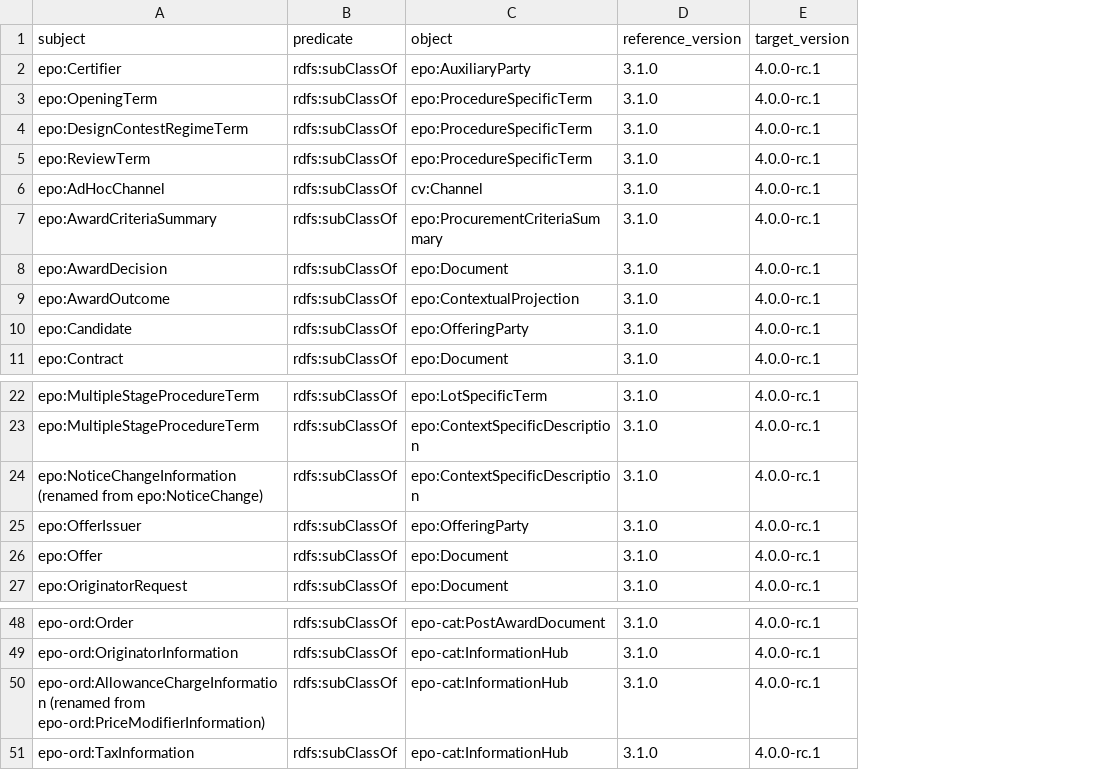
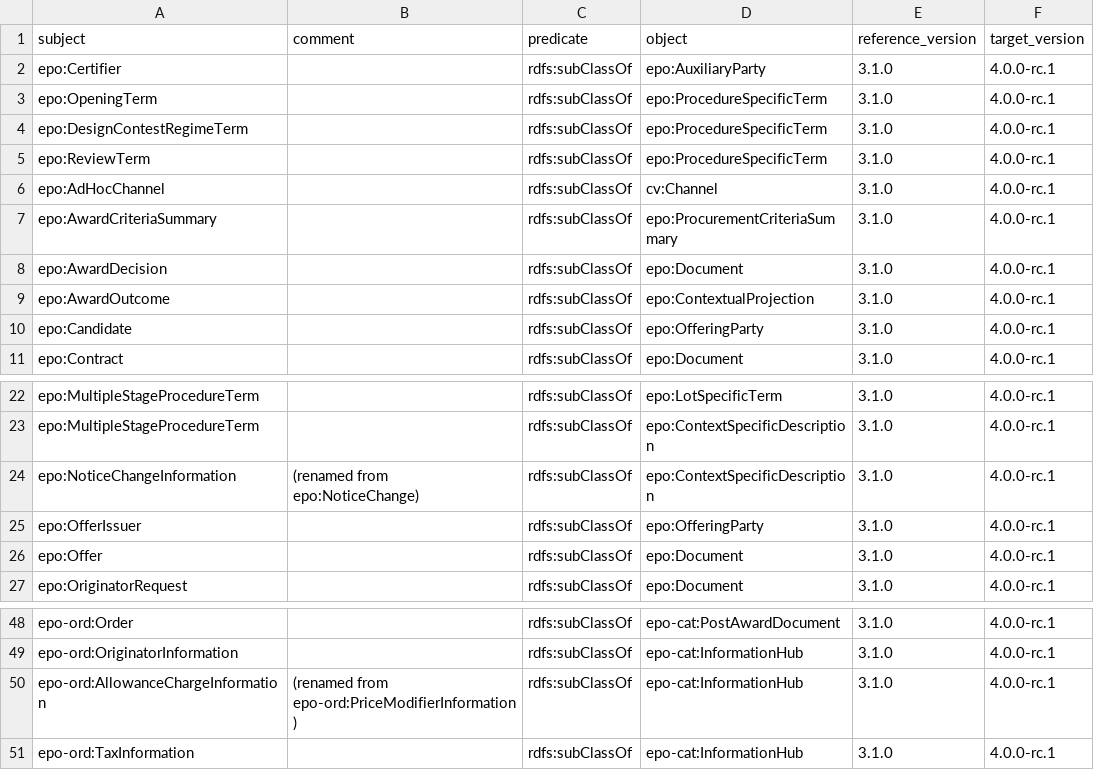
Before and after one commit to oeg-upm/ocp2kg, a CSV file: src/added_subclass.csv, drawn as a sheet; only a part is shown, gaps mark what is left out; the diff names each change by its address in the sheet, - before the commit and + after, or states it on an @@ line.

```diff
--- a/src/added_subclass.csv
+++ b/src/added_subclass.csv
+column B (comment), row 24: (renamed from epo:NoticeChange); row 50: (renamed from epo-ord:PriceModifierInformation)
-A24 (subject): epo:NoticeChangeInformation (renamed from epo:NoticeChange)
+A24 (subject): epo:NoticeChangeInformation
-A50 (subject): epo-ord:AllowanceChargeInformation (renamed from epo-ord:PriceModifierInformation)
+A50 (subject): epo-ord:AllowanceChargeInformation
```
Also changed, not shown: src/added_classes.csv, src/added_triples.csv, 3 other files.
